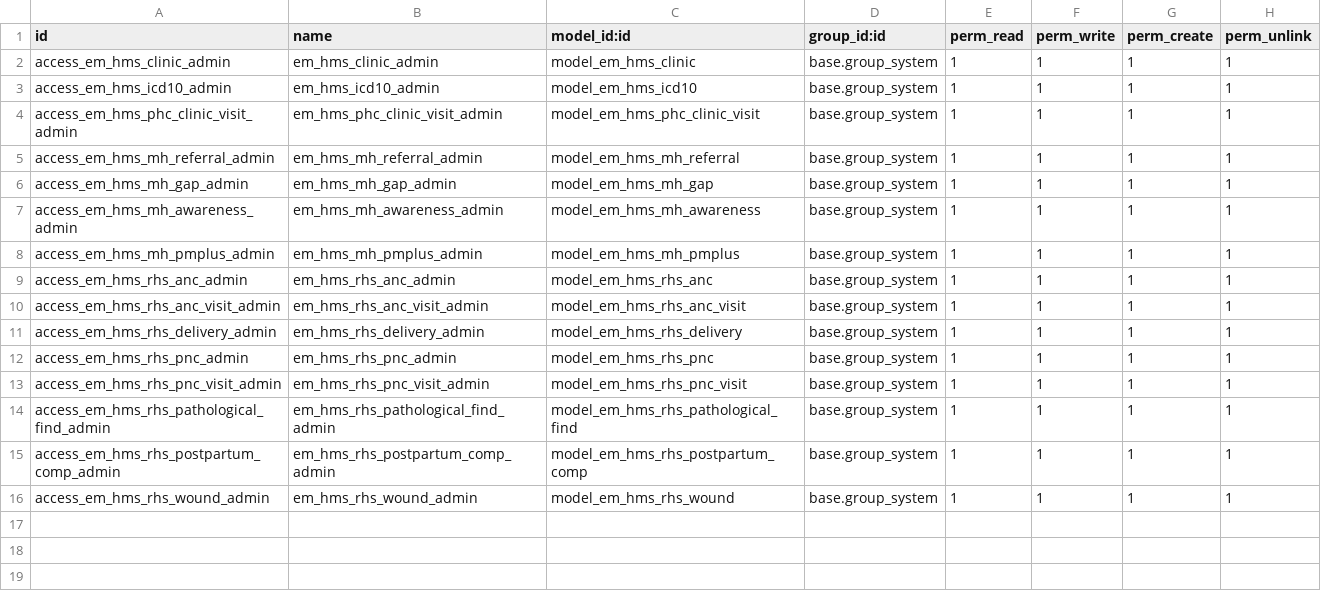
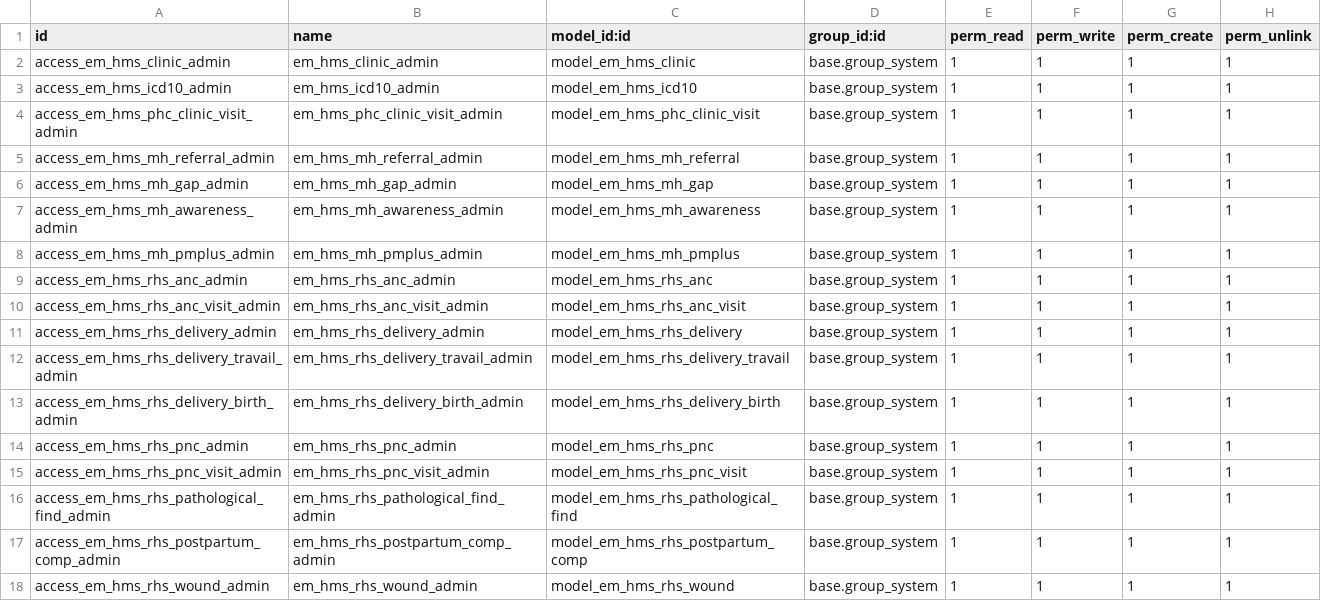
Before and after one commit to shafak-his/HIS, a CSV file: emata_hms/security/ir.model.access.csv, drawn as a sheet.

```diff
--- a/emata_hms/security/ir.model.access.csv
+++ b/emata_hms/security/ir.model.access.csv
@@ -11,2 +11,4 @@ access_em_hms_rhs_anc_visit_admin,em_hms_rhs_anc_visit_admin,model_em_hms_rhs_an
 access_em_hms_rhs_delivery_admin,em_hms_rhs_delivery_admin,model_em_hms_rhs_delivery,base.group_system,1,1,1,1
+access_em_hms_rhs_delivery_travail_admin,em_hms_rhs_delivery_travail_admin,model_em_hms_rhs_delivery_travail,base.group_system,1,1,1,1
+access_em_hms_rhs_delivery_birth_admin,em_hms_rhs_delivery_birth_admin,model_em_hms_rhs_delivery_birth,base.group_system,1,1,1,1
 access_em_hms_rhs_pnc_admin,em_hms_rhs_pnc_admin,model_em_hms_rhs_pnc,base.group_system,1,1,1,1
```
Also changed, not shown: 12 other files.
